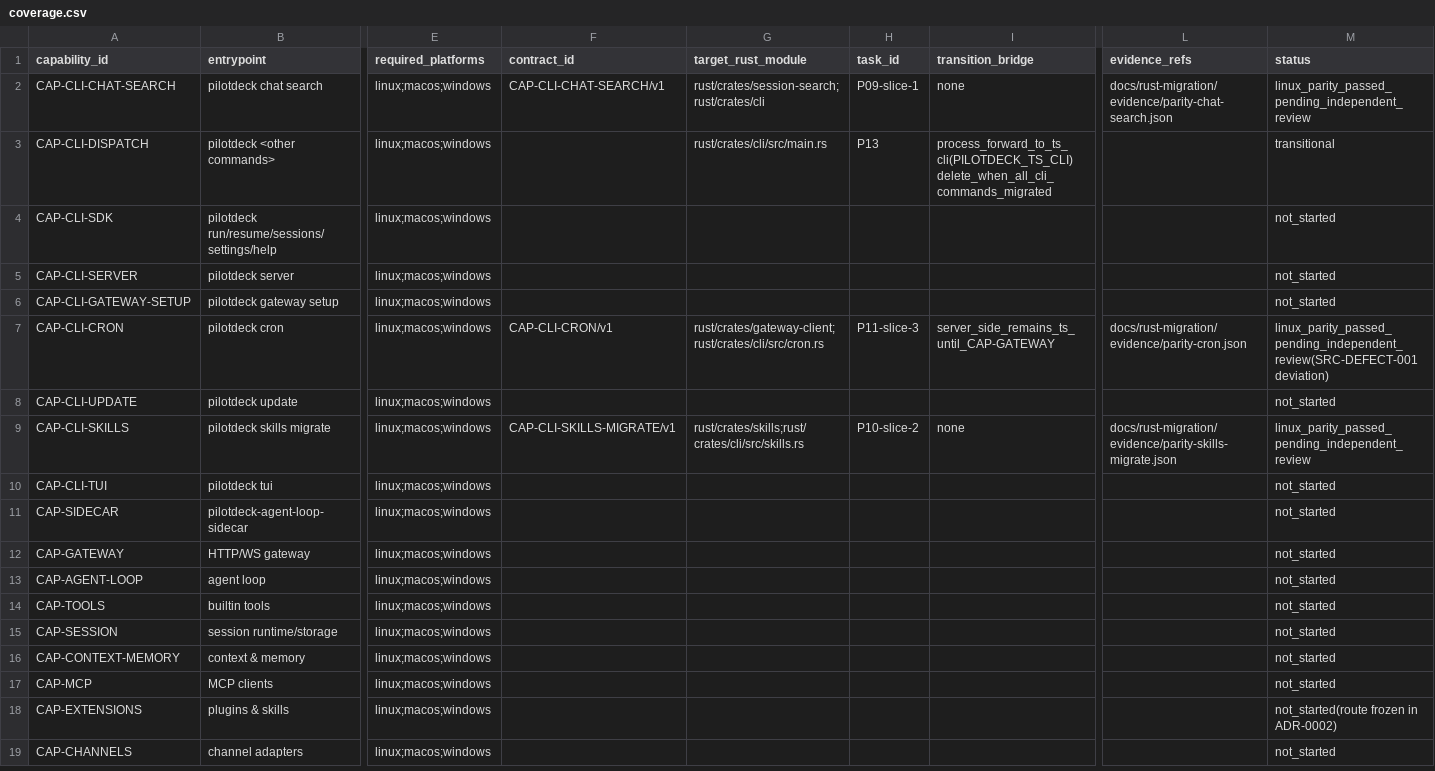
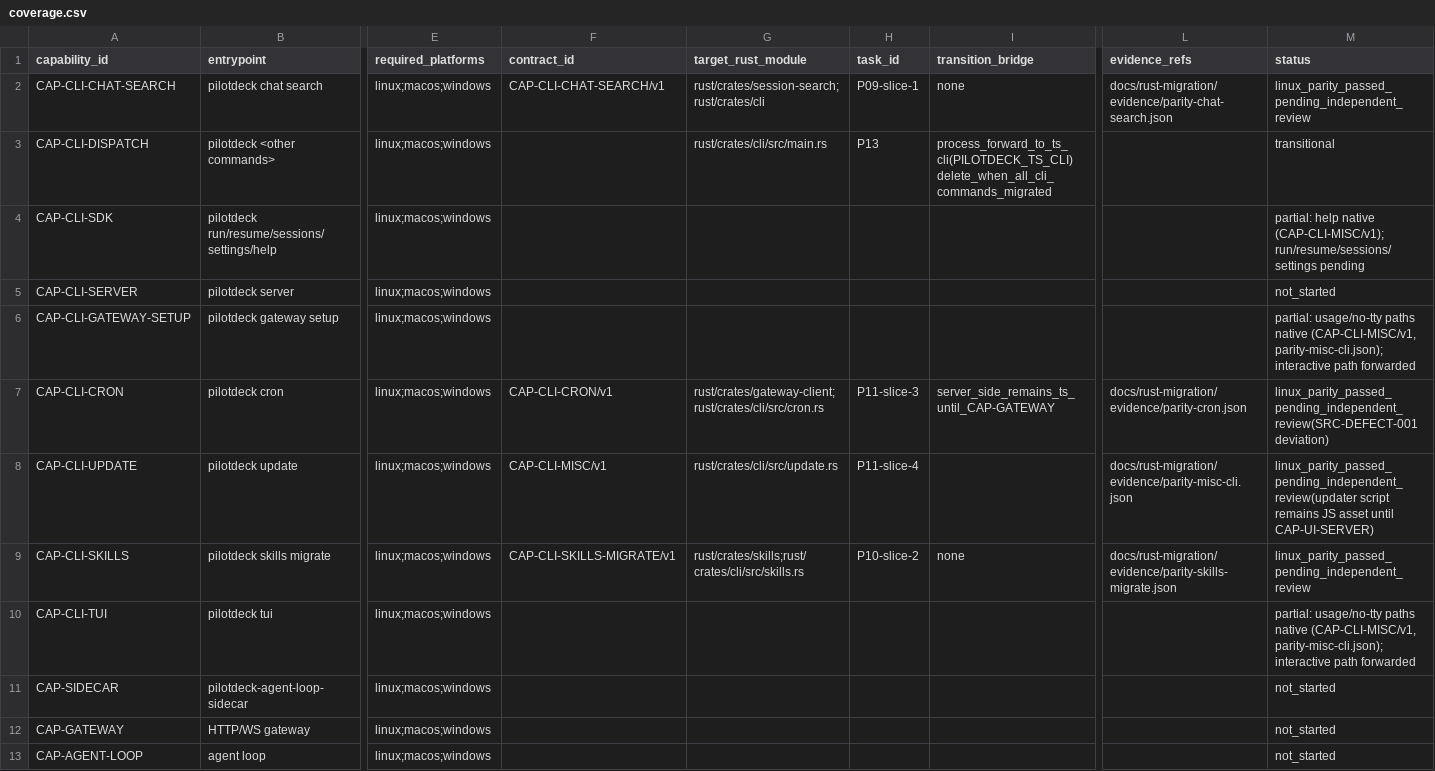
Before and after one commit to zhengdaqi/PilotDeck, a CSV file: docs/rust-migration/coverage.csv, drawn as a sheet; only a part is shown, gaps mark what is left out; the shorter side is filled out with more unchanged rows; the diff names each change by its address in the sheet, - before the commit and + after, or states it on an @@ line.

Commit message:
rust-migration slice 4: update, gateway usage, tui no-tty, help in Rust (10/10 parity)

```diff
--- a/docs/rust-migration/coverage.csv
+++ b/docs/rust-migration/coverage.csv
-M4 (status): not_started
+M4 (status): partial: help native (CAP-CLI-MISC/v1); run/resume/sessions/settings pending
-M6 (status): not_started
+M6 (status): partial: usage/no-tty paths native (CAP-CLI-MISC/v1, parity-misc-cli.json); interactive path forwarded
-F8 (contract_id): (empty)
+F8 (contract_id): CAP-CLI-MISC/v1
-G8 (target_rust_module): (empty)
+G8 (target_rust_module): rust/crates/cli/src/update.rs
-H8 (task_id): (empty)
+H8 (task_id): P11-slice-4
-L8 (evidence_refs): (empty)
+L8 (evidence_refs): docs/rust-migration/evidence/parity-misc-cli.json
-M8 (status): not_started
+M8 (status): linux_parity_passed_pending_independent_review(updater script remains JS asset until CAP-UI-SERVER)
-M10 (status): not_started
+M10 (status): partial: usage/no-tty paths native (CAP-CLI-MISC/v1, parity-misc-cli.json); interactive path forwarded
```
Also changed, not shown: 7 other files.
